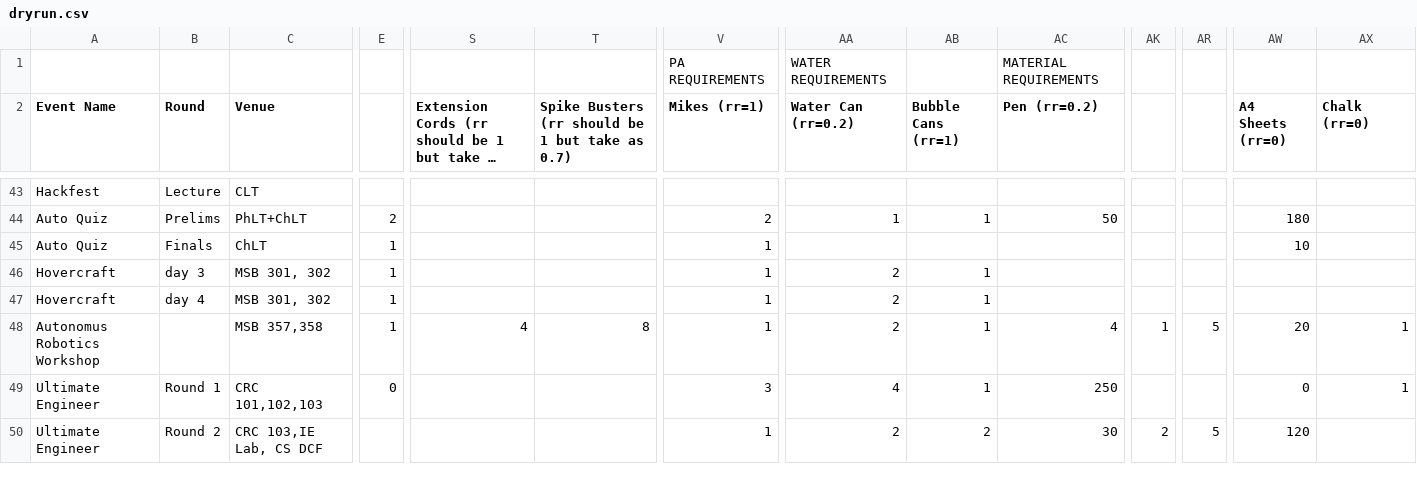
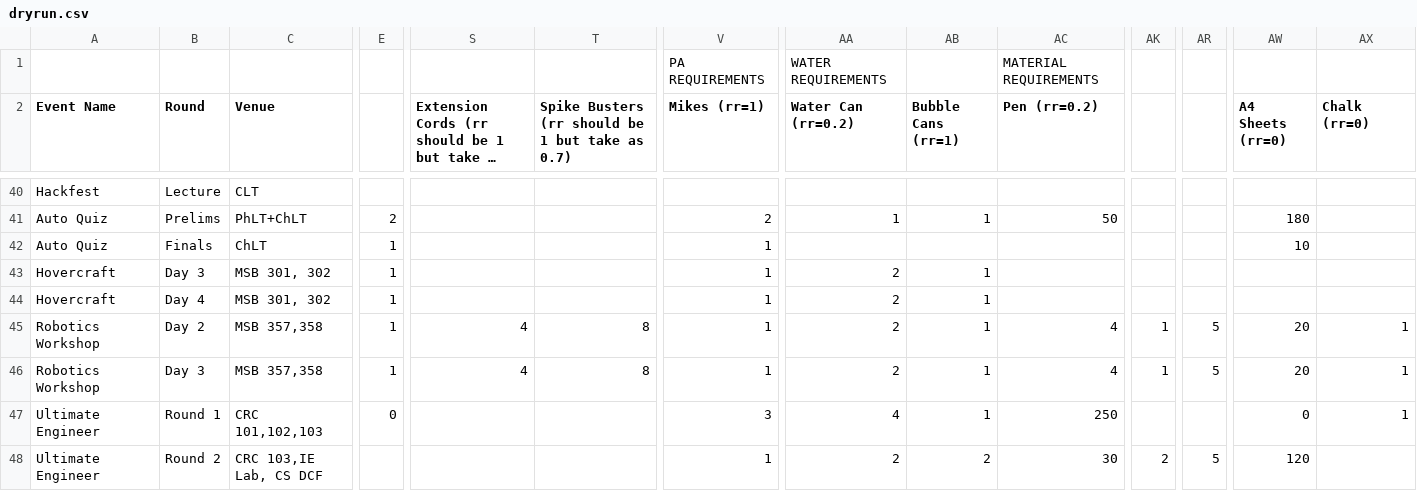
Before and after one commit to ShaastraWebops/ERP, a CSV file: facilities/dryrun.csv, drawn as a sheet; only a part is shown, gaps mark what is left out; long unchanged cells end in …; addresses are those after the commit; rows hold the shown columns only; the diff covers the shown part only; the diff names each change by its address in the sheet, - before the commit and + after, or states it on an @@ line.

```diff
--- a/facilities/dryrun.csv
+++ b/facilities/dryrun.csv
-B43 (Round): day 3
+B43 (Round): Day 3
-B44 (Round): day 4
+B44 (Round): Day 4
-A45 (Event Name): Autonomus Robotics Workshop
+A45 (Event Name): Robotics Workshop
-B45 (Round): (empty)
+B45 (Round): Day 2
+row 46: Robotics Workshop | Day 3 | MSB 357,358 | 1 | 4 | 8 | 1 | 2 | 1 | 4 | 1 | 5 | 20 | 1
```
Also changed, not shown: 4 removed rows and 25 edited cells elsewhere in this file, 2 other files.
